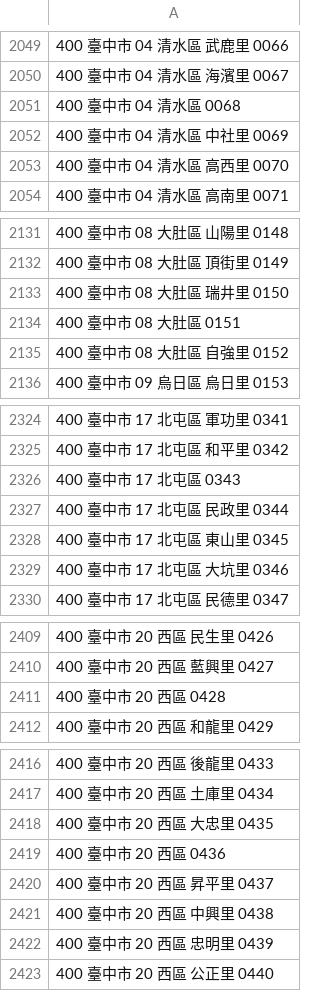
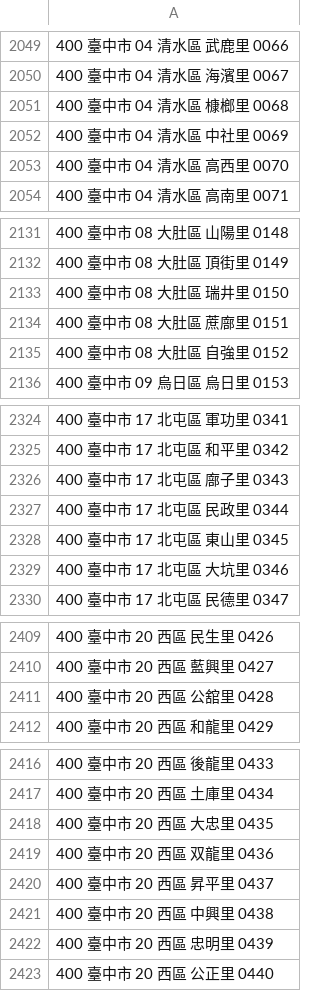
Before and after one commit to ronnywang/vote2014, a CSV file: webdata/data/village.csv, drawn as a sheet; only a part is shown, gaps mark what is left out; the diff covers the shown part only.

```diff
--- a/webdata/data/village.csv
+++ b/webdata/data/village.csv
@@ -2050,3 +2050,3 @@
 400 臺中市 04 清水區 海濱里 0067
-400 臺中市 04 清水區 0068
+400 臺中市 04 清水區 槺榔里 0068
 400 臺中市 04 清水區 中社里 0069
@@ -2133,3 +2133,3 @@
 400 臺中市 08 大肚區 瑞井里 0150
-400 臺中市 08 大肚區 0151
+400 臺中市 08 大肚區 蔗廍里 0151
 400 臺中市 08 大肚區 自強里 0152
@@ -2325,3 +2325,3 @@
 400 臺中市 17 北屯區 和平里 0342
-400 臺中市 17 北屯區 0343
+400 臺中市 17 北屯區 廍子里 0343
 400 臺中市 17 北屯區 民政里 0344
@@ -2410,3 +2410,3 @@
 400 臺中市 20 西區 藍興里 0427
-400 臺中市 20 西區 0428
+400 臺中市 20 西區 公舘里 0428
 400 臺中市 20 西區 和龍里 0429
@@ -2418,3 +2418,3 @@
 400 臺中市 20 西區 大忠里 0435
-400 臺中市 20 西區 0436
+400 臺中市 20 西區 双龍里 0436
 400 臺中市 20 西區 昇平里 0437
```
Also changed, not shown: 79 edited cells elsewhere in this file.
